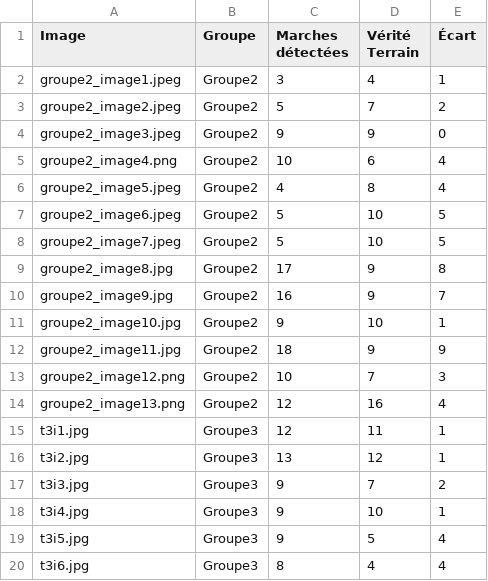
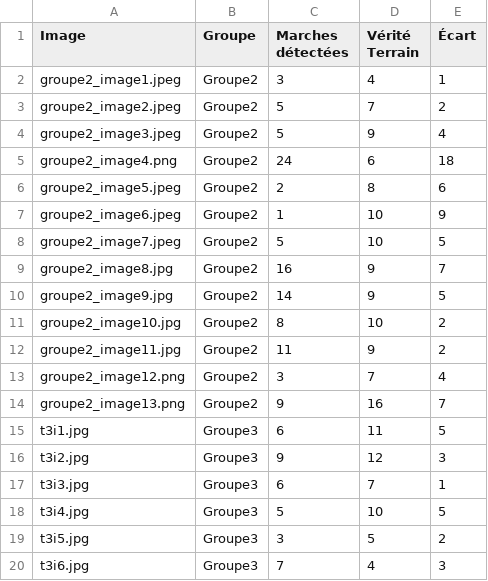
Before and after one commit to AnaKadic/Projet_analyse_image, a CSV file: resultats_comparatif_tous_groupes.csv, drawn as a sheet; only a part is shown; the diff covers the shown part only.

Commit message:
Définition du sens de l'escalier en fonction des lignes parallèles récurrentes de l'image

```diff
--- a/resultats_comparatif_tous_groupes.csv
+++ b/resultats_comparatif_tous_groupes.csv
@@ -3,18 +3,18 @@ groupe2_image1.jpeg,Groupe2,3,4,1
 groupe2_image2.jpeg,Groupe2,5,7,2
-groupe2_image3.jpeg,Groupe2,9,9,0
-groupe2_image4.png,Groupe2,10,6,4
-groupe2_image5.jpeg,Groupe2,4,8,4
-groupe2_image6.jpeg,Groupe2,5,10,5
+groupe2_image3.jpeg,Groupe2,5,9,4
+groupe2_image4.png,Groupe2,24,6,18
+groupe2_image5.jpeg,Groupe2,2,8,6
+groupe2_image6.jpeg,Groupe2,1,10,9
 groupe2_image7.jpeg,Groupe2,5,10,5
-groupe2_image8.jpg,Groupe2,17,9,8
-groupe2_image9.jpg,Groupe2,16,9,7
-groupe2_image10.jpg,Groupe2,9,10,1
-groupe2_image11.jpg,Groupe2,18,9,9
-groupe2_image12.png,Groupe2,10,7,3
-groupe2_image13.png,Groupe2,12,16,4
-t3i1.jpg,Groupe3,12,11,1
-t3i2.jpg,Groupe3,13,12,1
-t3i3.jpg,Groupe3,9,7,2
-t3i4.jpg,Groupe3,9,10,1
-t3i5.jpg,Groupe3,9,5,4
-t3i6.jpg,Groupe3,8,4,4
+groupe2_image8.jpg,Groupe2,16,9,7
+groupe2_image9.jpg,Groupe2,14,9,5
+groupe2_image10.jpg,Groupe2,8,10,2
+groupe2_image11.jpg,Groupe2,11,9,2
+groupe2_image12.png,Groupe2,3,7,4
+groupe2_image13.png,Groupe2,9,16,7
+t3i1.jpg,Groupe3,6,11,5
+t3i2.jpg,Groupe3,9,12,3
+t3i3.jpg,Groupe3,6,7,1
+t3i4.jpg,Groupe3,5,10,5
+t3i5.jpg,Groupe3,3,5,2
+t3i6.jpg,Groupe3,7,4,3
```
Also changed, not shown: 135 edited cells elsewhere in this file, 3 other files.
